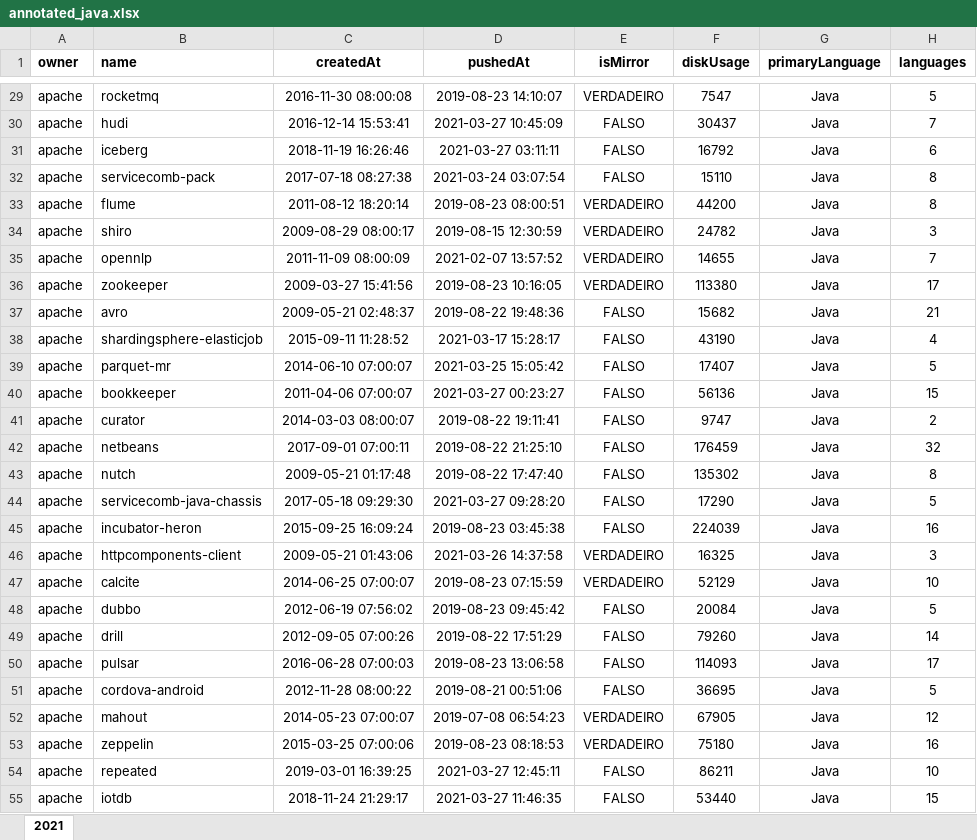
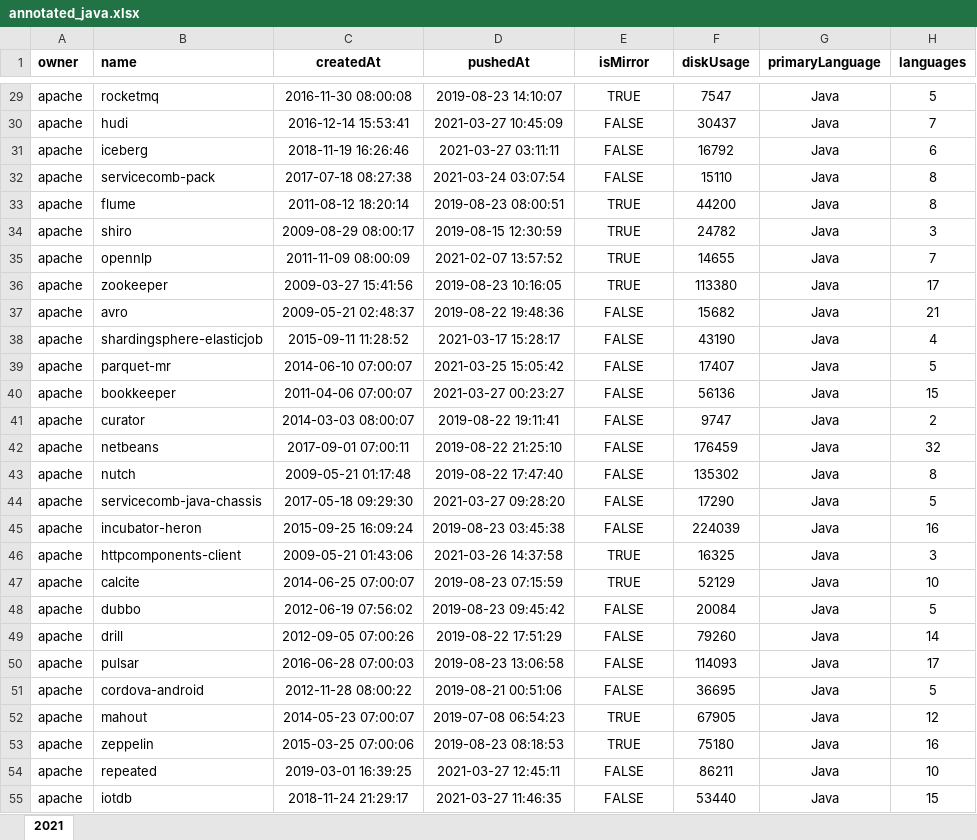
Before and after one commit to gems-uff/db-mining, an Excel workbook: resources/annotated_java.xlsx, sheet 2021, drawn as a sheet; only a part is shown, gaps mark what is left out; values as stored, in another font and other column widths than the file's, no borders; the diff covers the shown part only; the diff names each change by its address in the sheet, - before the commit and + after, or states it on an @@ line.

Commit message:
Is mirror

```diff
--- a/resources/annotated_java.xlsx (sheet 2021)
+++ b/resources/annotated_java.xlsx (sheet 2021)
-E29 (isMirror): VERDADEIRO
+E29 (isMirror): TRUE
-E30:E32 (isMirror): FALSO
+E30:E32 (isMirror): FALSE
-E33:E36 (isMirror): VERDADEIRO
+E33:E36 (isMirror): TRUE
-E37:E45 (isMirror): FALSO
+E37:E45 (isMirror): FALSE
-E46:E47 (isMirror): VERDADEIRO
+E46:E47 (isMirror): TRUE
-E48:E51 (isMirror): FALSO
+E48:E51 (isMirror): FALSE
-E52:E53 (isMirror): VERDADEIRO
+E52:E53 (isMirror): TRUE
-E54:E55 (isMirror): FALSO
+E54:E55 (isMirror): FALSE
```
Also changed, not shown: 606 edited cells elsewhere in this sheet.
